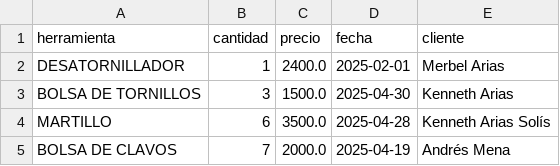
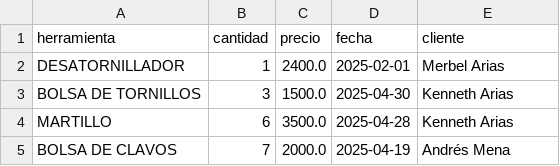
Before and after one commit to Kenneth-Arias/Sistema-gestion-ventas-python, a CSV file: movimientos.csv, drawn as a sheet.

Commit message:
Update movimientos.csv

```diff
--- a/movimientos.csv
+++ b/movimientos.csv
@@ -3,3 +3,3 @@ DESATORNILLADOR,1,2400.0,2025-02-01,Merbel Arias
 BOLSA DE TORNILLOS,3,1500.0,2025-04-30,Kenneth Arias
-MARTILLO,6,3500.0,2025-04-28,Kenneth Arias Solís
+MARTILLO,6,3500.0,2025-04-28,Kenneth Arias
 BOLSA DE CLAVOS,7,2000.0,2025-04-19,Andrés Mena
```
